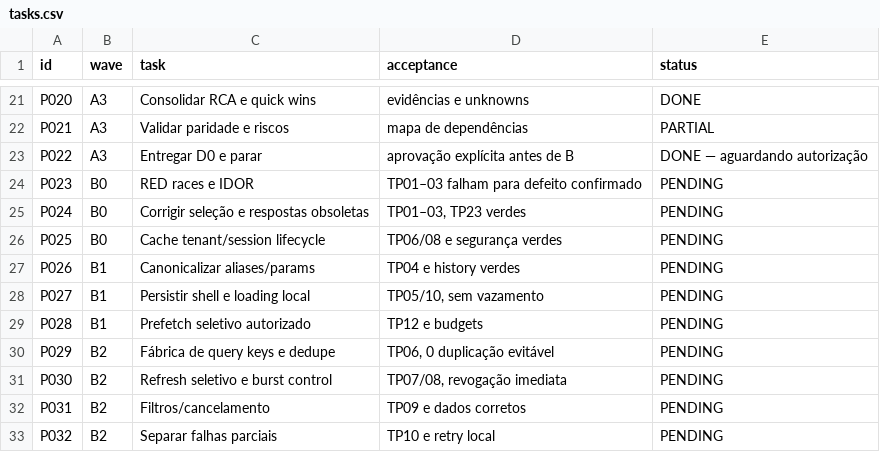
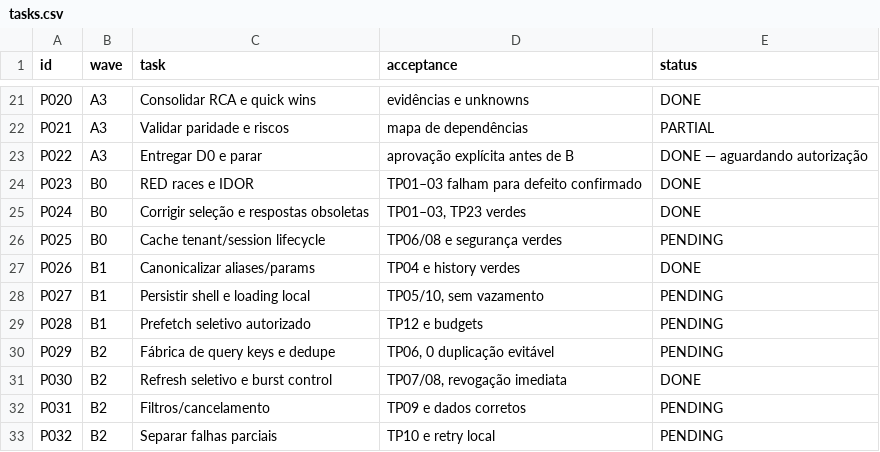
Before and after one commit to MrGr33n98/Avalia-Solar-2026, a CSV file: specs/022-dashboard-tremor-a-plus/performance-engineering/tasks.csv, drawn as a sheet; only a part is shown, gaps mark what is left out.

Commit message:
Perf/dashboard phase d (#255)

```diff
--- a/specs/022-dashboard-tremor-a-plus/performance-engineering/tasks.csv
+++ b/specs/022-dashboard-tremor-a-plus/performance-engineering/tasks.csv
@@ -23,6 +23,6 @@ P021,A3,Validar paridade e riscos,mapa de dependências,PARTIAL
 P022,A3,Entregar D0 e parar,aprovação explícita antes de B,DONE — aguardando autorização
-P023,B0,RED races e IDOR,TP01–03 falham para defeito confirmado,PENDING
-P024,B0,Corrigir seleção e respostas obsoletas,"TP01–03, TP23 verdes",PENDING
+P023,B0,RED races e IDOR,TP01–03 falham para defeito confirmado,DONE
+P024,B0,Corrigir seleção e respostas obsoletas,"TP01–03, TP23 verdes",DONE
 P025,B0,Cache tenant/session lifecycle,TP06/08 e segurança verdes,PENDING
-P026,B1,Canonicalizar aliases/params,TP04 e history verdes,PENDING
+P026,B1,Canonicalizar aliases/params,TP04 e history verdes,DONE
 P027,B1,Persistir shell e loading local,"TP05/10, sem vazamento",PENDING
@@ -30,3 +30,3 @@ P028,B1,Prefetch seletivo autorizado,TP12 e budgets,PENDING
 P029,B2,Fábrica de query keys e dedupe,"TP06, 0 duplicação evitável",PENDING
-P030,B2,Refresh seletivo e burst control,"TP07/08, revogação imediata",PENDING
+P030,B2,Refresh seletivo e burst control,"TP07/08, revogação imediata",DONE
 P031,B2,Filtros/cancelamento,TP09 e dados corretos,PENDING
```
Also changed, not shown: 27 other files.
